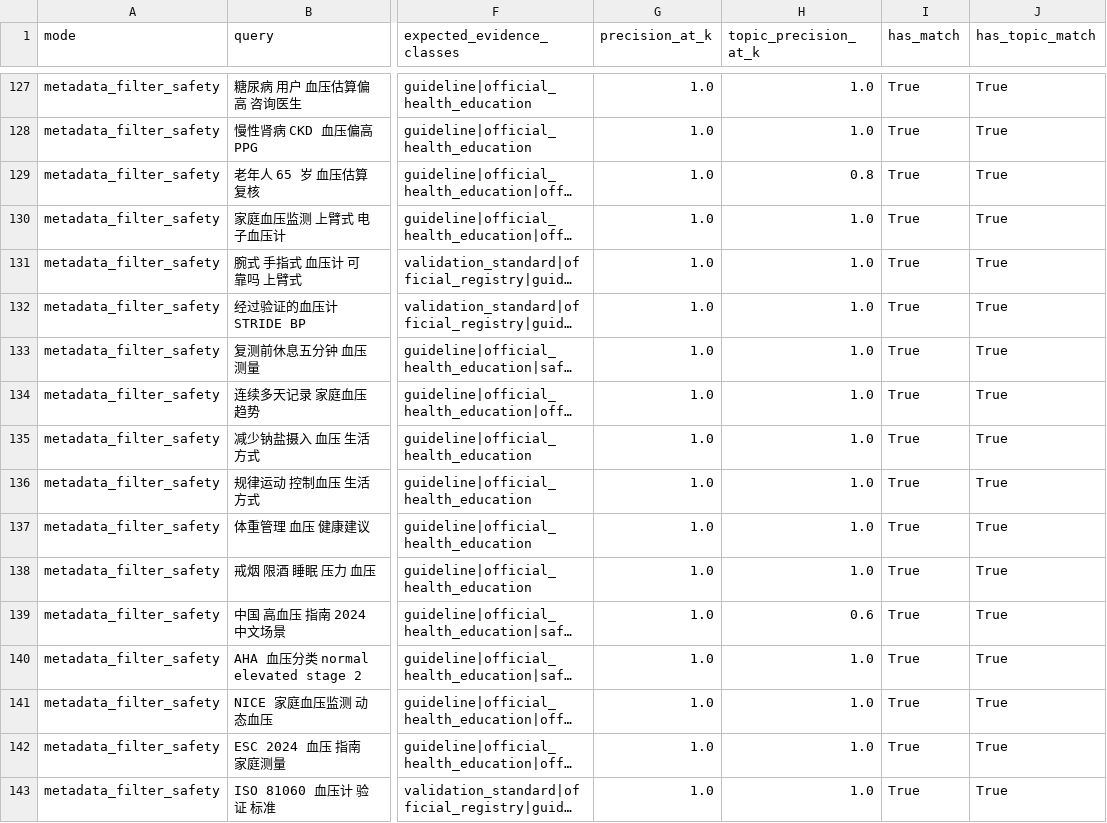
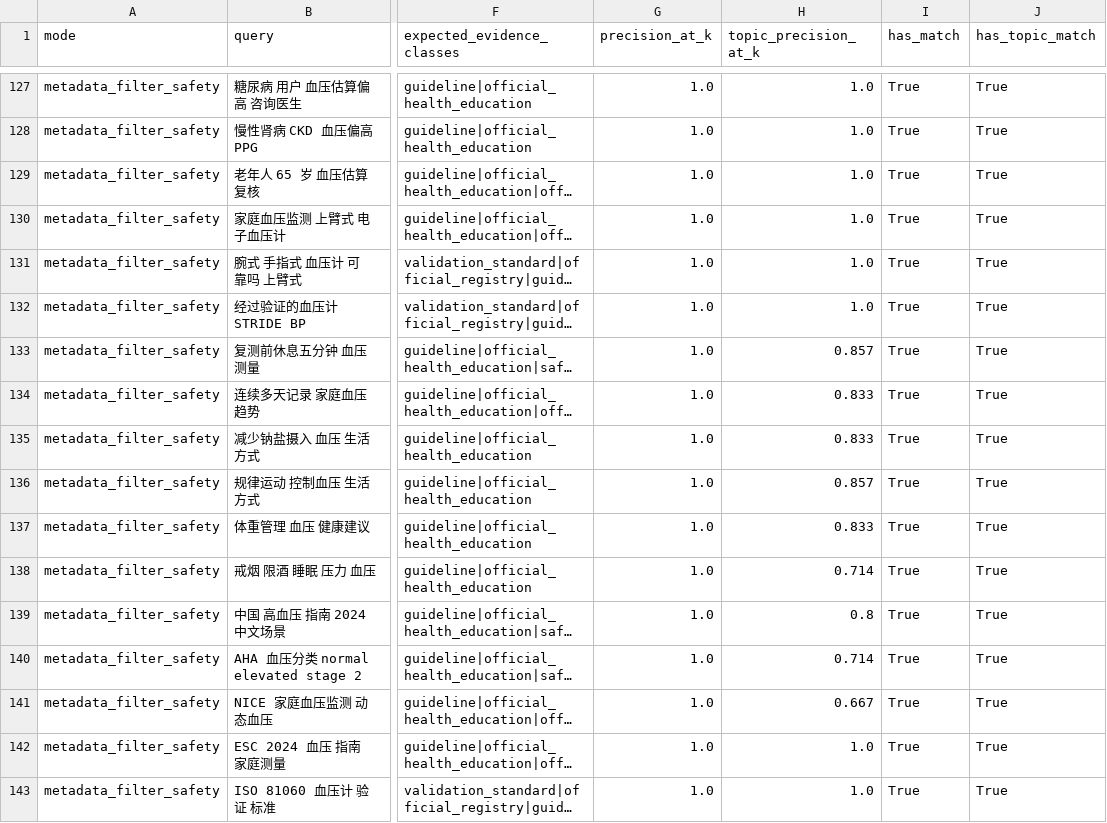
Before and after one commit to Likyliang/ppg-bp-rag-advisor, a CSV file: knowledge_base/processed/retrieval_evaluation.csv, drawn as a sheet; only a part is shown, gaps mark what is left out; long unchanged cells end in …; the diff covers the shown part only; the diff names each change by its address in the sheet, - before the commit and + after, or states it on an @@ line.

```diff
--- a/knowledge_base/processed/retrieval_evaluation.csv
+++ b/knowledge_base/processed/retrieval_evaluation.csv
-H129 (topic_precision_at_k): 0.8
+H129 (topic_precision_at_k): 1.0
-H133 (topic_precision_at_k): 1.0
+H133 (topic_precision_at_k): 0.857
-H134:H135 (topic_precision_at_k): 1.0
+H134:H135 (topic_precision_at_k): 0.833
-H136 (topic_precision_at_k): 1.0
+H136 (topic_precision_at_k): 0.857
-H137 (topic_precision_at_k): 1.0
+H137 (topic_precision_at_k): 0.833
-H138 (topic_precision_at_k): 1.0
+H138 (topic_precision_at_k): 0.714
-H139 (topic_precision_at_k): 0.6
+H139 (topic_precision_at_k): 0.8
-H140 (topic_precision_at_k): 1.0
+H140 (topic_precision_at_k): 0.714
-H141 (topic_precision_at_k): 1.0
+H141 (topic_precision_at_k): 0.667
```
Also changed, not shown: 73 edited cells elsewhere in this file, knowledge_base/processed/evaluation_results.csv, 6 other files.
